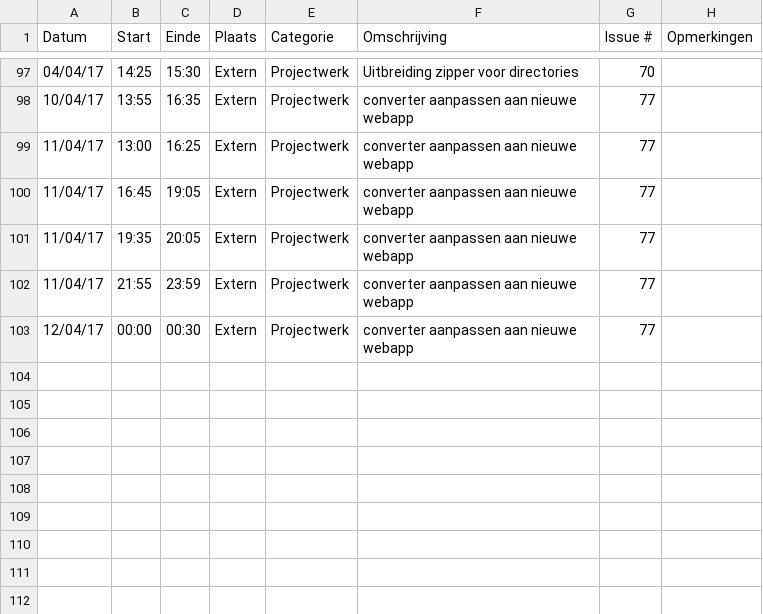
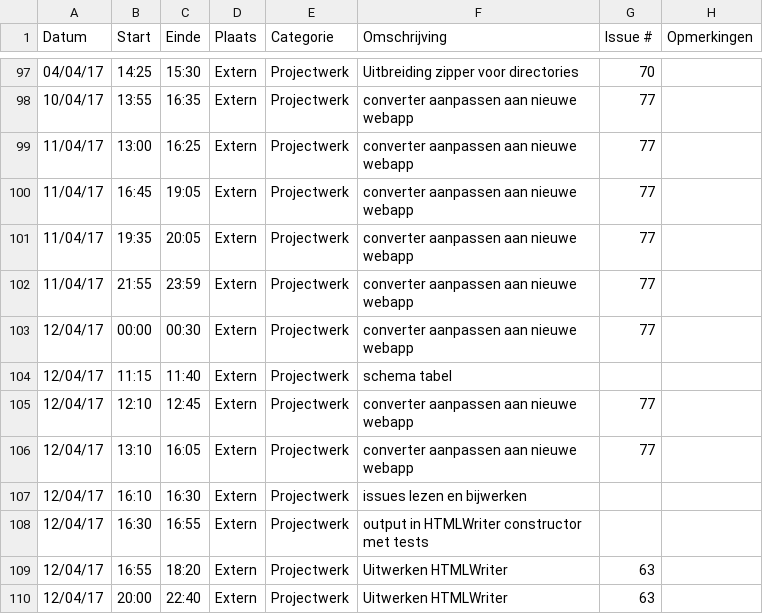
Before and after one commit to OpenWebslides/conversion-tool, a CSV file: Jonas-VandammeLogboek.csv, drawn as a sheet; only a part is shown, gaps mark what is left out.

Commit message:
Update Jonas-VandammeLogboek.csv

```diff
--- a/Jonas-VandammeLogboek.csv
+++ b/Jonas-VandammeLogboek.csv
@@ -103 +103,8 @@ Datum,Start,Einde,Plaats,Categorie,Omschrijving,Issue #,Opmerkingen
 12/04/17,00:00,00:30,Extern,Projectwerk,converter aanpassen aan nieuwe webapp,77,
+12/04/17,11:15,11:40,Extern,Projectwerk,schema tabel,,
+12/04/17,12:10,12:45,Extern,Projectwerk,converter aanpassen aan nieuwe webapp,77,
+12/04/17,13:10,16:05,Extern,Projectwerk,converter aanpassen aan nieuwe webapp,77,
+12/04/17,16:10,16:30,Extern,Projectwerk,issues lezen en bijwerken,,
+12/04/17,16:30,16:55,Extern,Projectwerk,output in HTMLWriter constructor met tests,,
+12/04/17,16:55,18:20,Extern,Projectwerk,Uitwerken HTMLWriter,63,
+12/04/17,20:00,22:40,Extern,Projectwerk,Uitwerken HTMLWriter,63,
```
